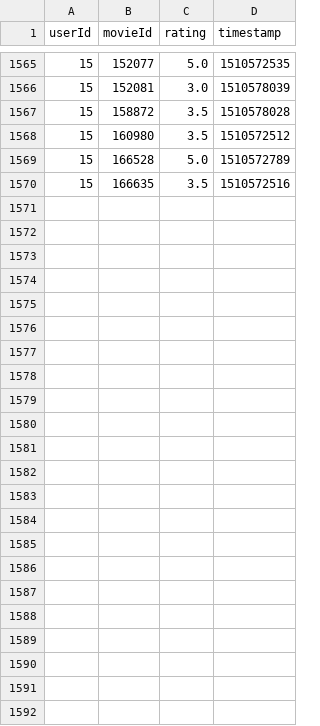
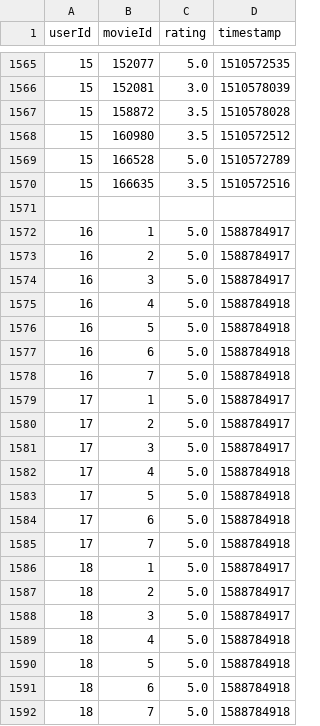
Before and after one commit to Kerkesni/BigData_MovieRecommender, a CSV file: Back-End/Ressources/ratings_copy.csv, drawn as a sheet; only a part is shown, gaps mark what is left out.

```diff
--- a/Back-End/Ressources/ratings_copy.csv
+++ b/Back-End/Ressources/ratings_copy.csv
@@ -1570 +1570,23 @@ userId,movieId,rating,timestamp
 15,166635,3.5,1510572516
+
+16,1,5.0,1588784917
+16,2,5.0,1588784917
+16,3,5.0,1588784917
+16,4,5.0,1588784918
+16,5,5.0,1588784918
+16,6,5.0,1588784918
+16,7,5.0,1588784918
+17,1,5.0,1588784917
+17,2,5.0,1588784917
+17,3,5.0,1588784917
+17,4,5.0,1588784918
+17,5,5.0,1588784918
+17,6,5.0,1588784918
+17,7,5.0,1588784918
+18,1,5.0,1588784917
+18,2,5.0,1588784917
+18,3,5.0,1588784917
+18,4,5.0,1588784918
+18,5,5.0,1588784918
+18,6,5.0,1588784918
+18,7,5.0,1588784918
```
Also changed, not shown: 9 other files.
